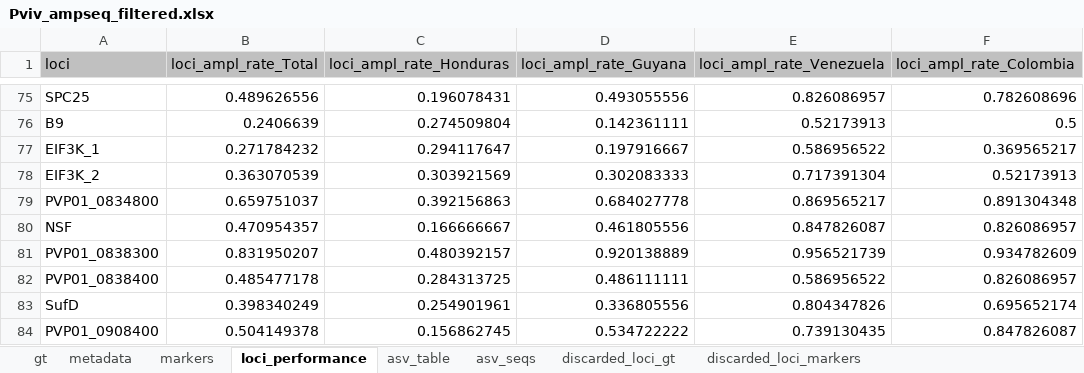
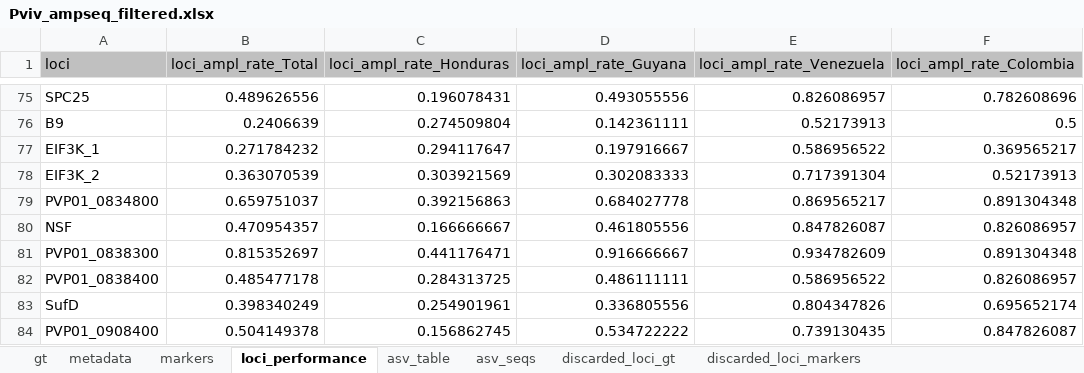
Before and after one commit to Paulonvnv/MHap-Analysis, an Excel workbook: docs/data/Pviv_example/Pviv_ampseq_filtered.xlsx, sheet loci_performance, drawn as a sheet; only a part is shown, gaps mark what is left out; values as stored, in another font and other column widths than the file's, no borders; the diff names each change by its address in the sheet, - before the commit and + after, or states it on an @@ line.

```diff
--- a/docs/data/Pviv_example/Pviv_ampseq_filtered.xlsx (sheet loci_performance)
+++ b/docs/data/Pviv_example/Pviv_ampseq_filtered.xlsx (sheet loci_performance)
-B81 (loci_ampl_rate_Total): 0.831950207
+B81 (loci_ampl_rate_Total): 0.815352697
-C81 (loci_ampl_rate_Honduras): 0.480392157
+C81 (loci_ampl_rate_Honduras): 0.441176471
-D81 (loci_ampl_rate_Guyana): 0.920138889
+D81 (loci_ampl_rate_Guyana): 0.916666667
-E81 (loci_ampl_rate_Venezuela): 0.956521739
+E81 (loci_ampl_rate_Venezuela): 0.934782609
-F81 (loci_ampl_rate_Colombia): 0.934782609
+F81 (loci_ampl_rate_Colombia): 0.891304348
```
Also changed, not shown: sheet gt, sheet discarded_samples_metadata, sheet metadata, sheet discarded_loci_loci_performance, sheet discarded_samples_gt, sheet asv_table, 39 other files.
